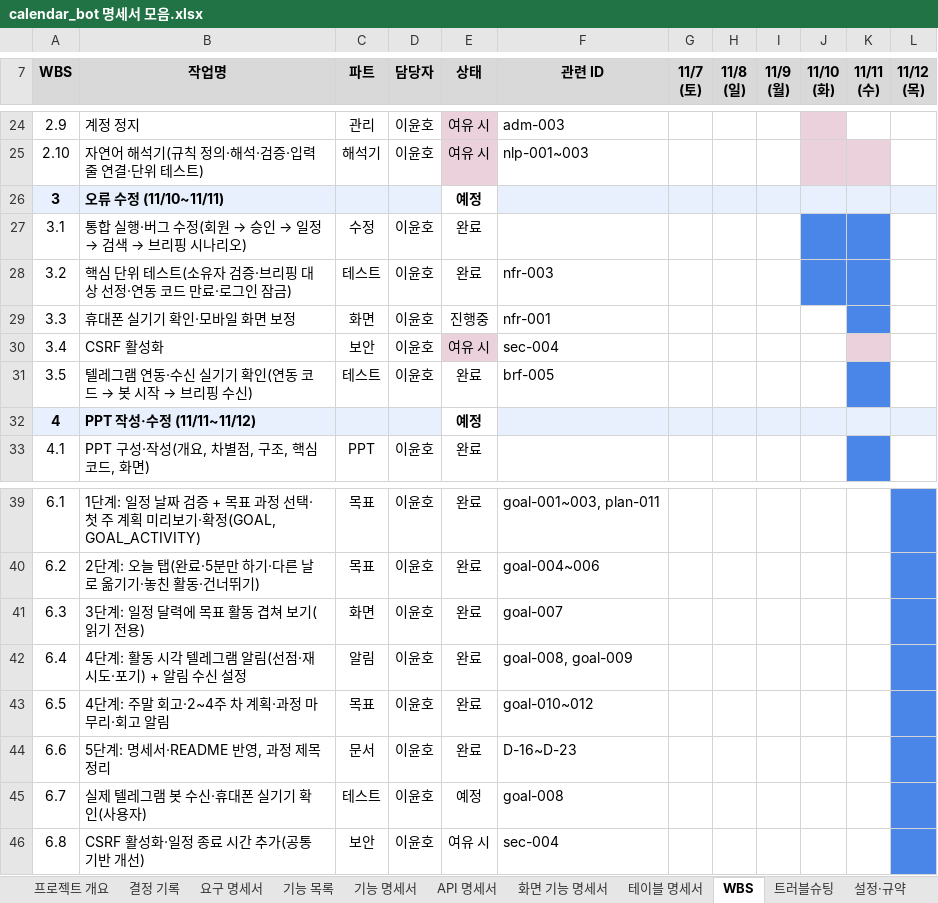
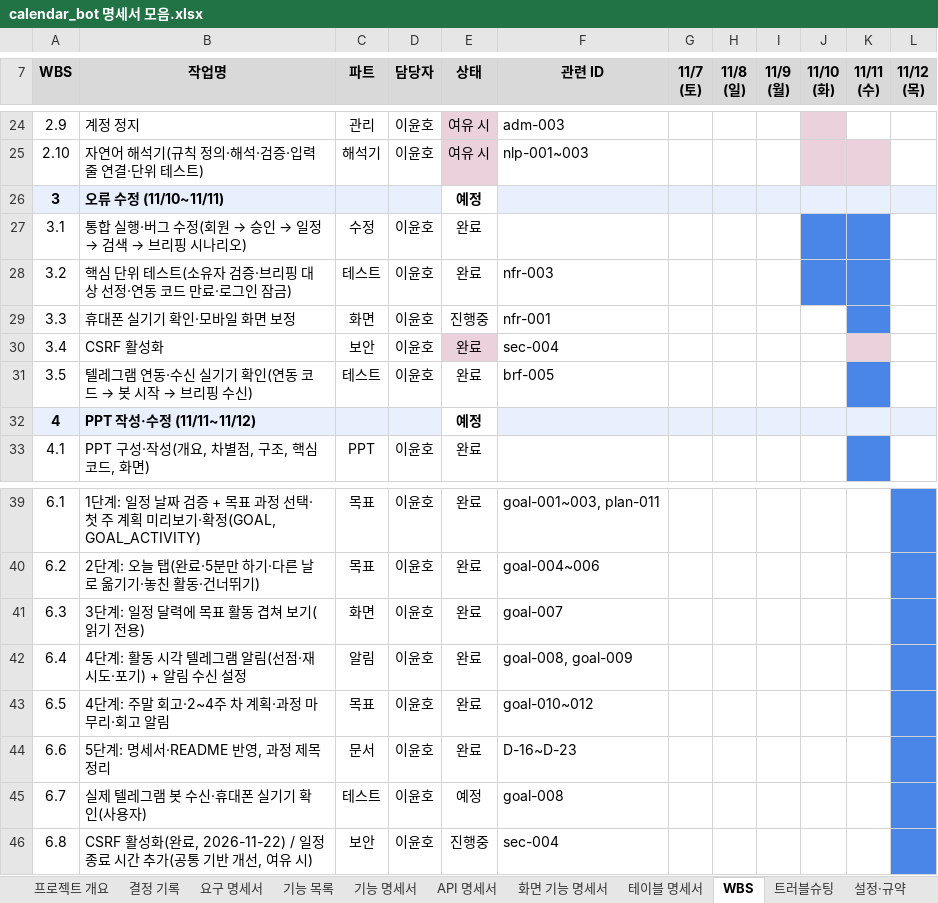
Before and after one commit to ho8566z/nado-ham_word, an Excel workbook: excel_output/calendar_bot 명세서 모음.xlsx, sheet WBS, drawn as a sheet; only a part is shown, gaps mark what is left out; values as stored, in another font and other column widths than the file's, no borders; the diff names each change by its address in the sheet, - before the commit and + after, or states it on an @@ line.

```diff
--- a/excel_output/calendar_bot 명세서 모음.xlsx (sheet WBS)
+++ b/excel_output/calendar_bot 명세서 모음.xlsx (sheet WBS)
-E30 (상태): 여유 시
+E30 (상태): 완료
-B46 (작업명): CSRF 활성화·일정 종료 시간 추가(공통 기반 개선)
+B46 (작업명): CSRF 활성화(완료, 2026-11-22) / 일정 종료 시간 추가(공통 기반 개선, 여유 시)
-E46 (상태): 여유 시
+E46 (상태): 진행중
```
Also changed, not shown: sheet 결정 기록, sheet 요구 명세서, sheet 기능 목록, sheet API 명세서.
